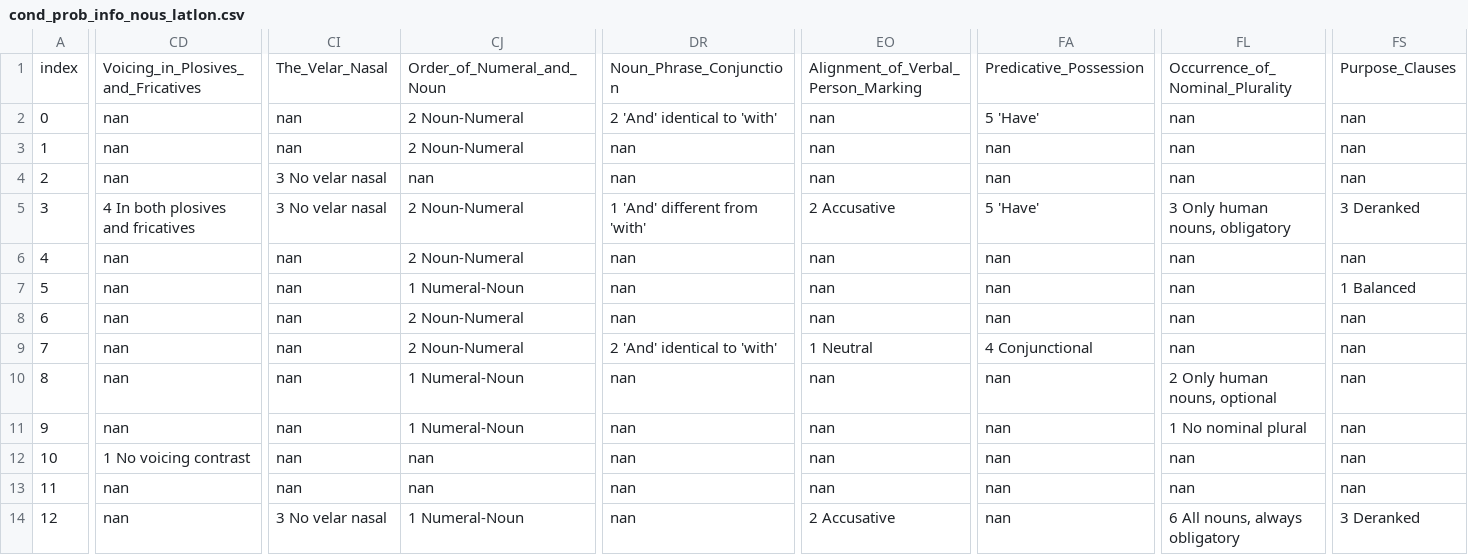
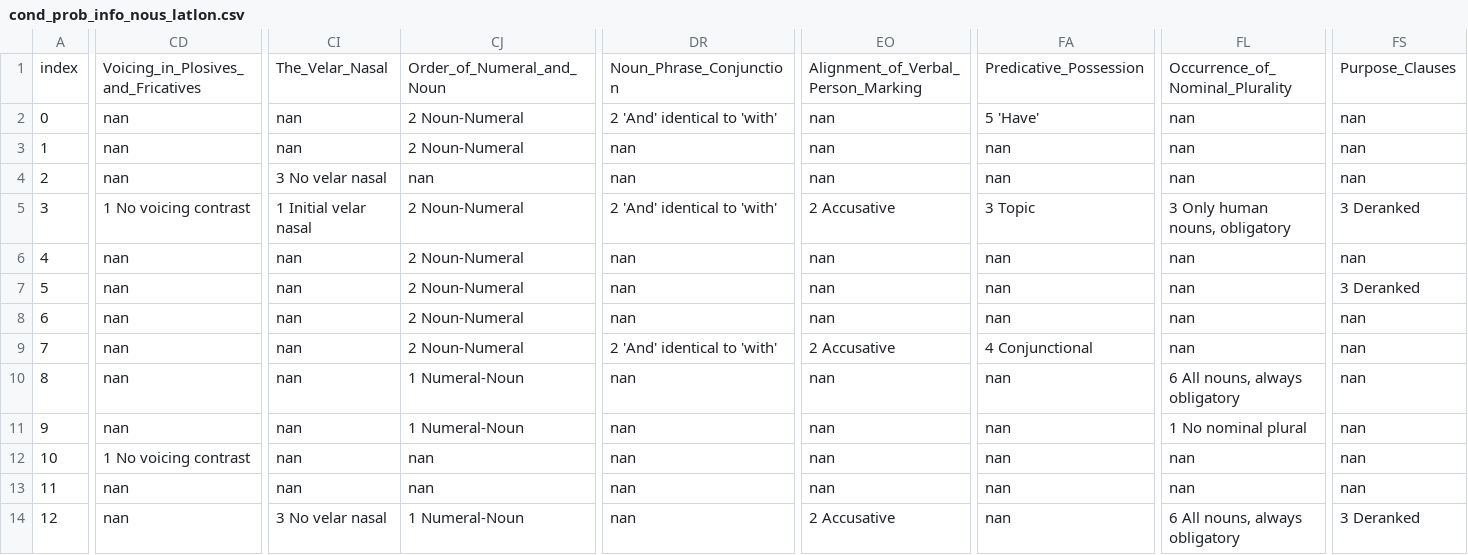
Before and after one commit to ufal/ST2020, a CSV file: outputs/cond_prob_info_nous_latlon.csv, drawn as a sheet; only a part is shown, gaps mark what is left out; the diff covers the shown part only; the diff names each change by its address in the sheet, - before the commit and + after, or states it on an @@ line.

```diff
--- a/outputs/cond_prob_info_nous_latlon.csv
+++ b/outputs/cond_prob_info_nous_latlon.csv
-CD5: 4 In both plosives and fricatives
+CD5: 1 No voicing contrast
-CI5: 3 No velar nasal
+CI5: 1 Initial velar nasal
-DR5: 1 'And' different from 'with'
+DR5: 2 'And' identical to 'with'
-FA5: 5 'Have'
+FA5: 3 Topic
-CJ7: 1 Numeral-Noun
+CJ7: 2 Noun-Numeral
-FS7: 1 Balanced
+FS7: 3 Deranked
-EO9: 1 Neutral
+EO9: 2 Accusative
-FL10: 2 Only human nouns, optional
+FL10: 6 All nouns, always obligatory
```
Also changed, not shown: 27 edited cells elsewhere in this file, 2 other files.
